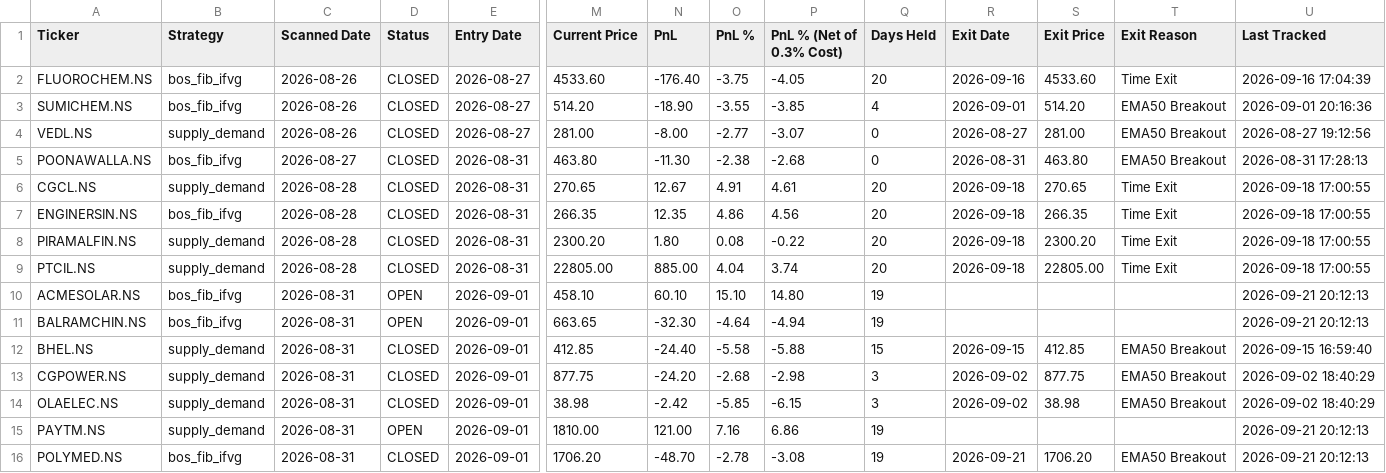
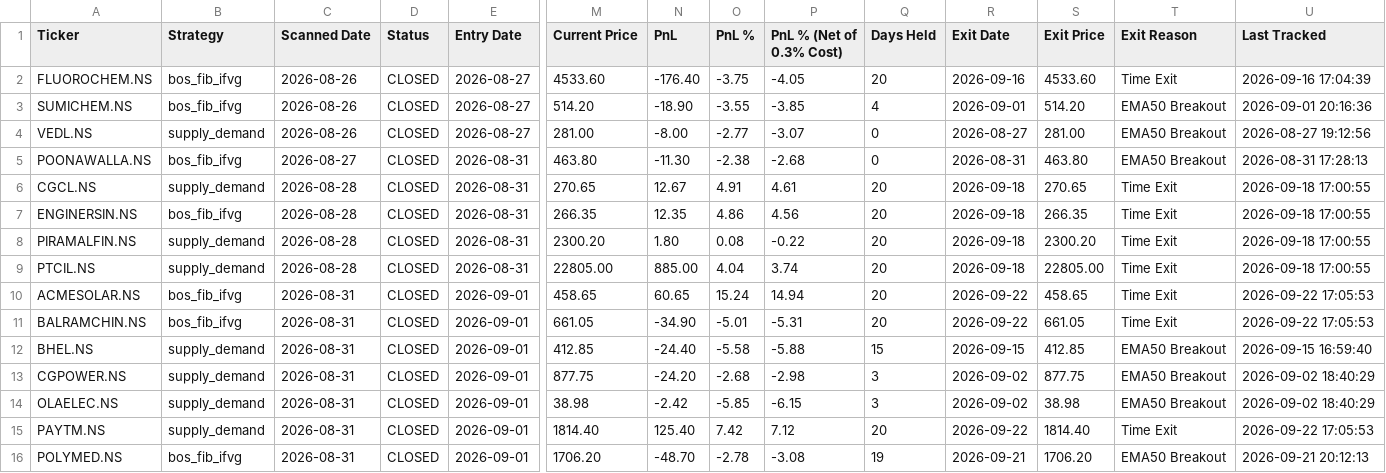
Before and after one commit to Jinish2023/supply_demand-bos_fib_ifvg, a CSV file: data/trade_book.csv, drawn as a sheet; only a part is shown, gaps mark what is left out; the diff covers the shown part only; the diff names each change by its address in the sheet, - before the commit and + after, or states it on an @@ line.

```diff
--- a/data/trade_book.csv
+++ b/data/trade_book.csv
-D10:D11 (Status): OPEN
+D10:D11 (Status): CLOSED
-M10 (Current Price): 458.10
+M10 (Current Price): 458.65
-N10 (PnL): 60.10
+N10 (PnL): 60.65
-O10 (PnL %): 15.10
+O10 (PnL %): 15.24
-P10 (PnL % (Net of 0.3% Cost)): 14.80
+P10 (PnL % (Net of 0.3% Cost)): 14.94
-Q10:Q11 (Days Held): 19
+Q10:Q11 (Days Held): 20
-R10:R11 (Exit Date): (empty)
+R10:R11 (Exit Date): 2026-09-22
-S10 (Exit Price): (empty)
+S10 (Exit Price): 458.65
-T10:T11 (Exit Reason): (empty)
+T10:T11 (Exit Reason): Time Exit
-U10:U11 (Last Tracked): 2026-09-21 20:12:13
+U10:U11 (Last Tracked): 2026-09-22 17:05:53
-M11 (Current Price): 663.65
+M11 (Current Price): 661.05
-N11 (PnL): -32.30
+N11 (PnL): -34.90
-O11 (PnL %): -4.64
+O11 (PnL %): -5.01
-P11 (PnL % (Net of 0.3% Cost)): -4.94
+P11 (PnL % (Net of 0.3% Cost)): -5.31
-S11 (Exit Price): (empty)
+S11 (Exit Price): 661.05
-D15 (Status): OPEN
+D15 (Status): CLOSED
-M15 (Current Price): 1810.00
+M15 (Current Price): 1814.40
-N15 (PnL): 121.00
+N15 (PnL): 125.40
-O15 (PnL %): 7.16
+O15 (PnL %): 7.42
-P15 (PnL % (Net of 0.3% Cost)): 6.86
+P15 (PnL % (Net of 0.3% Cost)): 7.12
-Q15 (Days Held): 19
+Q15 (Days Held): 20
-R15 (Exit Date): (empty)
+R15 (Exit Date): 2026-09-22
-S15 (Exit Price): (empty)
+S15 (Exit Price): 1814.40
-T15 (Exit Reason): (empty)
+T15 (Exit Reason): Time Exit
-U15 (Last Tracked): 2026-09-21 20:12:13
+U15 (Last Tracked): 2026-09-22 17:05:53
```
Also changed, not shown: 157 edited cells elsewhere in this file.
